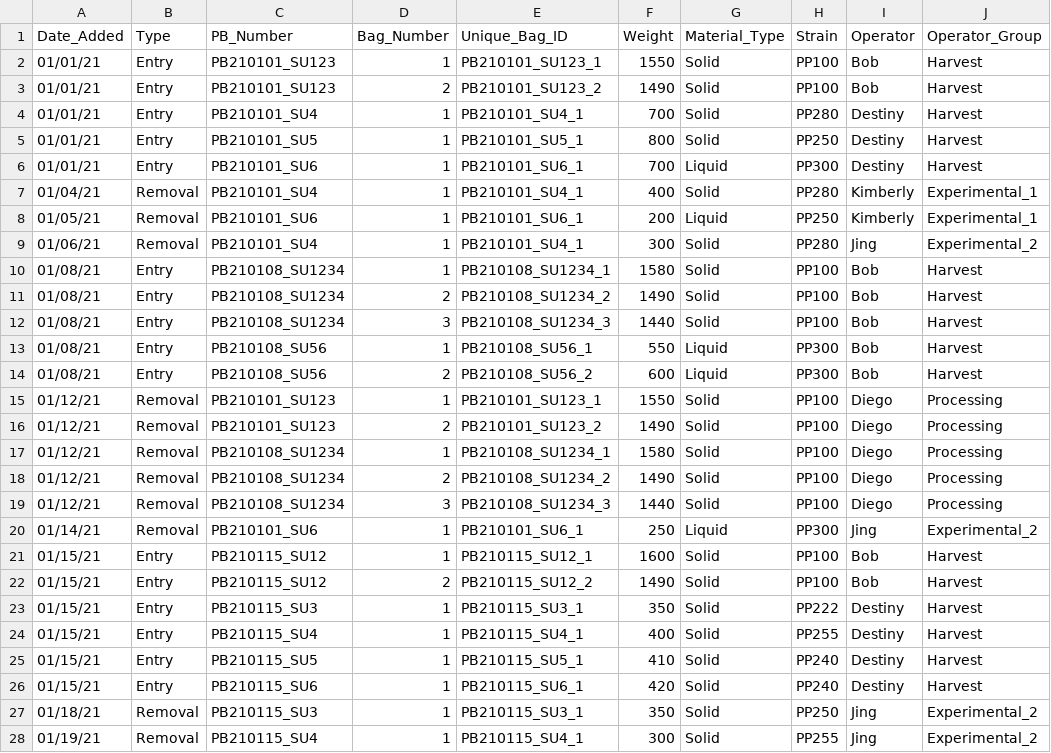
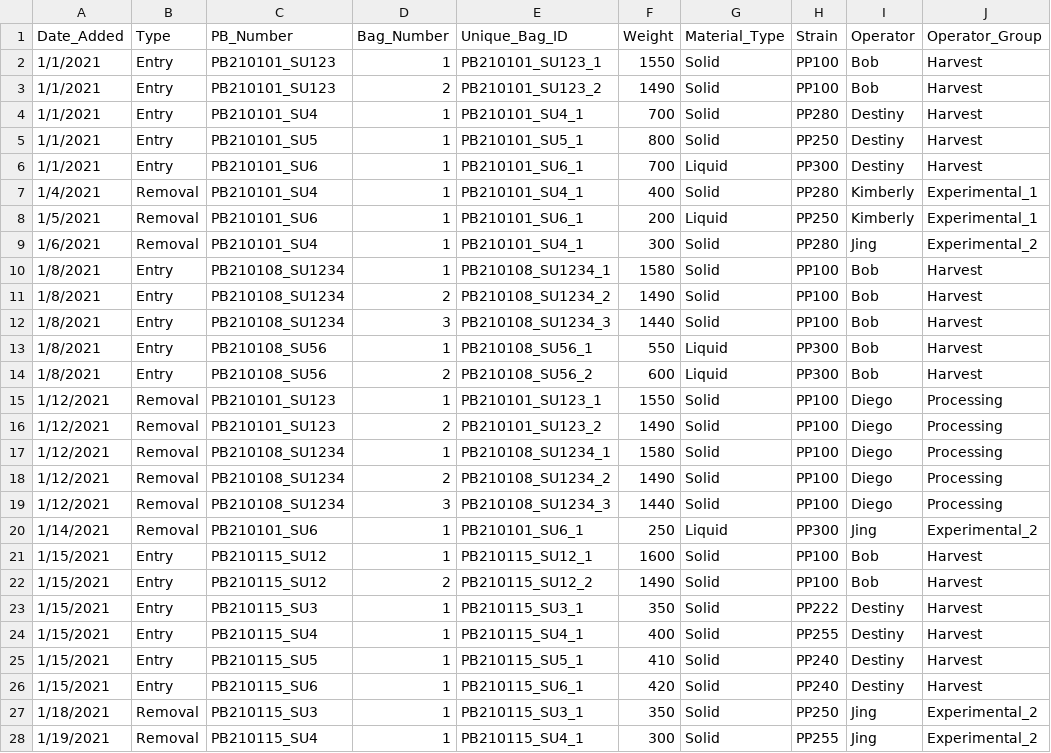
Before and after one commit to jwelch1123/freezer_management, a CSV file: freezer_management/app_ledger.csv, drawn as a sheet; only a part is shown; the diff covers the shown part only; the diff names each change by its address in the sheet, - before the commit and + after, or states it on an @@ line.

```diff
--- a/freezer_management/app_ledger.csv
+++ b/freezer_management/app_ledger.csv
-A2:A6 (Date_Added): 01/01/21
+A2:A6 (Date_Added): 1/1/2021
-A7 (Date_Added): 01/04/21
+A7 (Date_Added): 1/4/2021
-A8 (Date_Added): 01/05/21
+A8 (Date_Added): 1/5/2021
-A9 (Date_Added): 01/06/21
+A9 (Date_Added): 1/6/2021
-A10:A14 (Date_Added): 01/08/21
+A10:A14 (Date_Added): 1/8/2021
-A15:A19 (Date_Added): 01/12/21
+A15:A19 (Date_Added): 1/12/2021
-A20 (Date_Added): 01/14/21
+A20 (Date_Added): 1/14/2021
-A21:A26 (Date_Added): 01/15/21
+A21:A26 (Date_Added): 1/15/2021
-A27 (Date_Added): 01/18/21
+A27 (Date_Added): 1/18/2021
-A28 (Date_Added): 01/19/21
+A28 (Date_Added): 1/19/2021
```
Also changed, not shown: 16 edited cells elsewhere in this file, freezer_management/app_inventory.csv, 1 other file.
